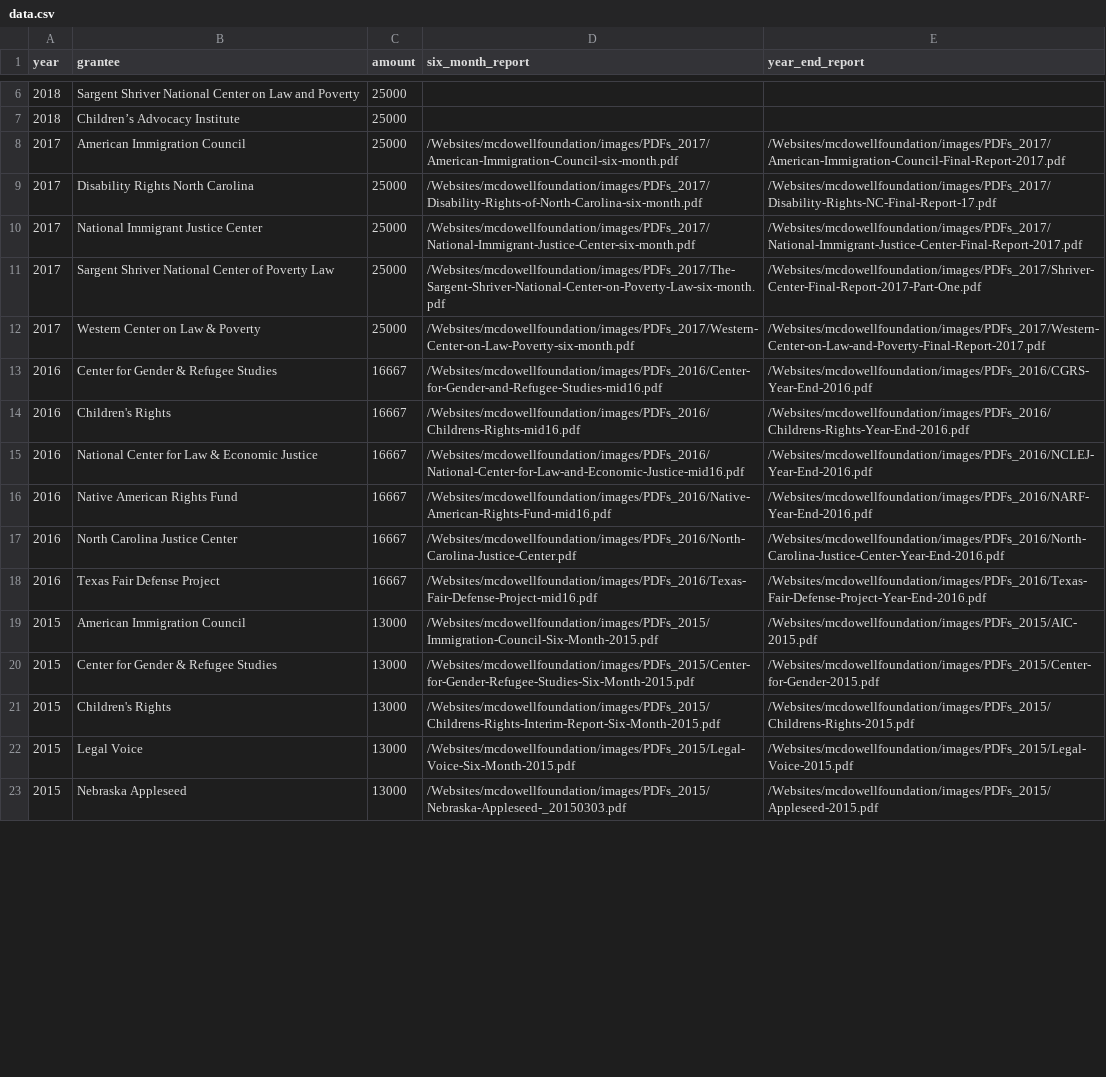
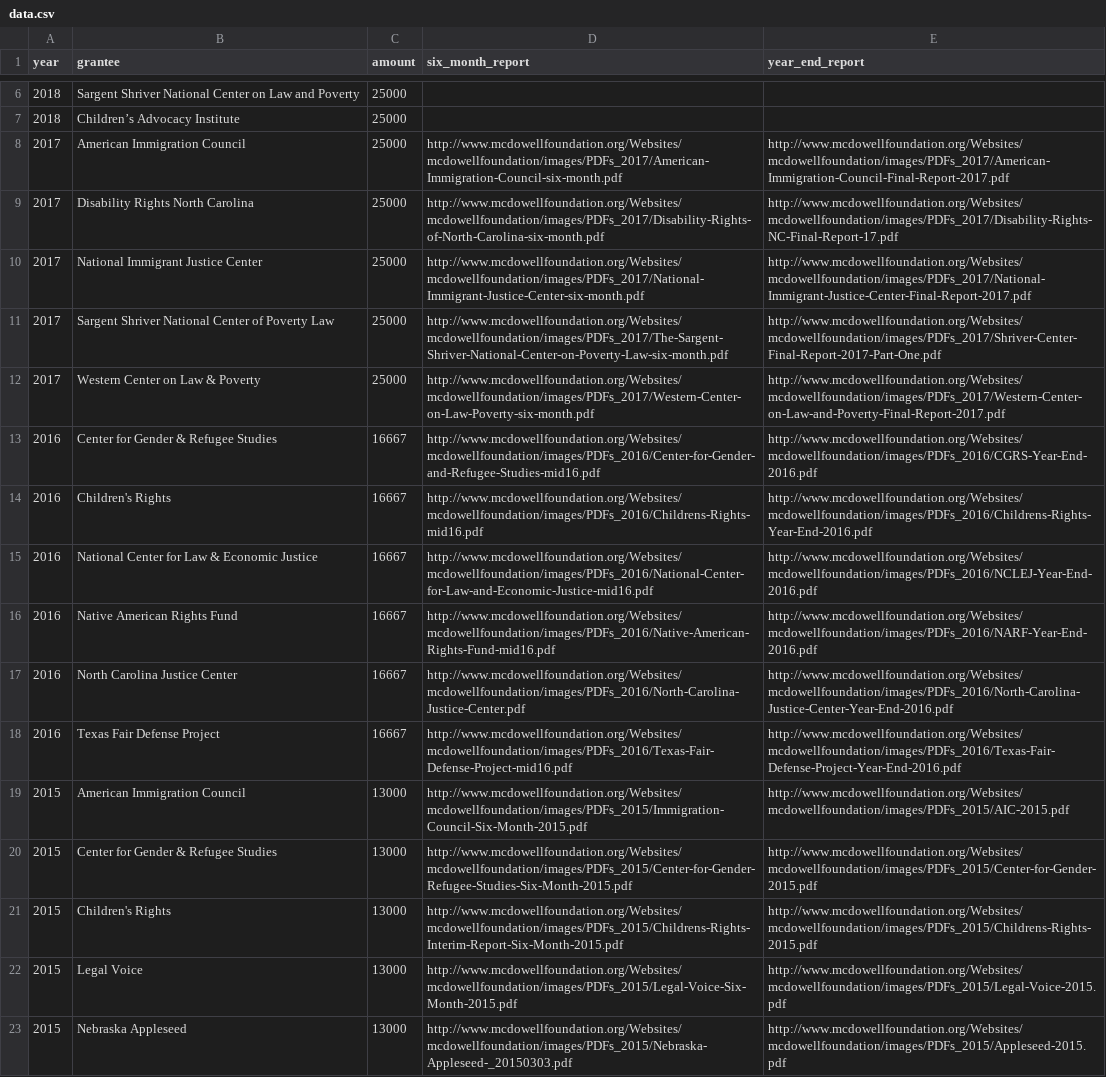
Before and after one commit to riceissa/mcdowell-foundation, a CSV file: data.csv, drawn as a sheet; only a part is shown, gaps mark what is left out; the diff covers the shown part only; the diff names each change by its address in the sheet, - before the commit and + after, or states it on an @@ line.

Commit message:
re-scrape

```diff
--- a/data.csv
+++ b/data.csv
-D8 (six_month_report): /Websites/mcdowellfoundation/images/PDFs_2017/American-Immigration-Council-six-month.pdf
+D8 (six_month_report): http://www.mcdowellfoundation.org/Websites/mcdowellfoundation/images/PDFs_2017/American-Immigration-Council-six-month.pdf
-E8 (year_end_report): /Websites/mcdowellfoundation/images/PDFs_2017/American-Immigration-Council-Final-Report-2017.pdf
+E8 (year_end_report): http://www.mcdowellfoundation.org/Websites/mcdowellfoundation/images/PDFs_2017/American-Immigration-Council-Final-Report-2017.pdf
-D9 (six_month_report): /Websites/mcdowellfoundation/images/PDFs_2017/Disability-Rights-of-North-Carolina-six-month.pdf
+D9 (six_month_report): http://www.mcdowellfoundation.org/Websites/mcdowellfoundation/images/PDFs_2017/Disability-Rights-of-North-Carolina-six-month.pdf
-E9 (year_end_report): /Websites/mcdowellfoundation/images/PDFs_2017/Disability-Rights-NC-Final-Report-17.pdf
+E9 (year_end_report): http://www.mcdowellfoundation.org/Websites/mcdowellfoundation/images/PDFs_2017/Disability-Rights-NC-Final-Report-17.pdf
-D10 (six_month_report): /Websites/mcdowellfoundation/images/PDFs_2017/National-Immigrant-Justice-Center-six-month.pdf
+D10 (six_month_report): http://www.mcdowellfoundation.org/Websites/mcdowellfoundation/images/PDFs_2017/National-Immigrant-Justice-Center-six-month.pdf
-E10 (year_end_report): /Websites/mcdowellfoundation/images/PDFs_2017/National-Immigrant-Justice-Center-Final-Report-2017.pdf
+E10 (year_end_report): http://www.mcdowellfoundation.org/Websites/mcdowellfoundation/images/PDFs_2017/National-Immigrant-Justice-Center-Final-Report-2017.pdf
-D11 (six_month_report): /Websites/mcdowellfoundation/images/PDFs_2017/The-Sargent-Shriver-National-Center-on-Poverty-Law-six-month.pdf
+D11 (six_month_report): http://www.mcdowellfoundation.org/Websites/mcdowellfoundation/images/PDFs_2017/The-Sargent-Shriver-National-Center-on-Poverty-Law-six-month.pdf
-E11 (year_end_report): /Websites/mcdowellfoundation/images/PDFs_2017/Shriver-Center-Final-Report-2017-Part-One.pdf
+E11 (year_end_report): http://www.mcdowellfoundation.org/Websites/mcdowellfoundation/images/PDFs_2017/Shriver-Center-Final-Report-2017-Part-One.pdf
-D12 (six_month_report): /Websites/mcdowellfoundation/images/PDFs_2017/Western-Center-on-Law-Poverty-six-month.pdf
+D12 (six_month_report): http://www.mcdowellfoundation.org/Websites/mcdowellfoundation/images/PDFs_2017/Western-Center-on-Law-Poverty-six-month.pdf
-E12 (year_end_report): /Websites/mcdowellfoundation/images/PDFs_2017/Western-Center-on-Law-and-Poverty-Final-Report-2017.pdf
+E12 (year_end_report): http://www.mcdowellfoundation.org/Websites/mcdowellfoundation/images/PDFs_2017/Western-Center-on-Law-and-Poverty-Final-Report-2017.pdf
-D13 (six_month_report): /Websites/mcdowellfoundation/images/PDFs_2016/Center-for-Gender-and-Refugee-Studies-mid16.pdf
+D13 (six_month_report): http://www.mcdowellfoundation.org/Websites/mcdowellfoundation/images/PDFs_2016/Center-for-Gender-and-Refugee-Studies-mid16.pdf
-E13 (year_end_report): /Websites/mcdowellfoundation/images/PDFs_2016/CGRS-Year-End-2016.pdf
+E13 (year_end_report): http://www.mcdowellfoundation.org/Websites/mcdowellfoundation/images/PDFs_2016/CGRS-Year-End-2016.pdf
-D14 (six_month_report): /Websites/mcdowellfoundation/images/PDFs_2016/Childrens-Rights-mid16.pdf
+D14 (six_month_report): http://www.mcdowellfoundation.org/Websites/mcdowellfoundation/images/PDFs_2016/Childrens-Rights-mid16.pdf
-E14 (year_end_report): /Websites/mcdowellfoundation/images/PDFs_2016/Childrens-Rights-Year-End-2016.pdf
+E14 (year_end_report): http://www.mcdowellfoundation.org/Websites/mcdowellfoundation/images/PDFs_2016/Childrens-Rights-Year-End-2016.pdf
-D15 (six_month_report): /Websites/mcdowellfoundation/images/PDFs_2016/National-Center-for-Law-and-Economic-Justice-mid16.pdf
+D15 (six_month_report): http://www.mcdowellfoundation.org/Websites/mcdowellfoundation/images/PDFs_2016/National-Center-for-Law-and-Economic-Justice-mid16.pdf
-E15 (year_end_report): /Websites/mcdowellfoundation/images/PDFs_2016/NCLEJ-Year-End-2016.pdf
+E15 (year_end_report): http://www.mcdowellfoundation.org/Websites/mcdowellfoundation/images/PDFs_2016/NCLEJ-Year-End-2016.pdf
-D16 (six_month_report): /Websites/mcdowellfoundation/images/PDFs_2016/Native-American-Rights-Fund-mid16.pdf
+D16 (six_month_report): http://www.mcdowellfoundation.org/Websites/mcdowellfoundation/images/PDFs_2016/Native-American-Rights-Fund-mid16.pdf
-E16 (year_end_report): /Websites/mcdowellfoundation/images/PDFs_2016/NARF-Year-End-2016.pdf
+E16 (year_end_report): http://www.mcdowellfoundation.org/Websites/mcdowellfoundation/images/PDFs_2016/NARF-Year-End-2016.pdf
-D17 (six_month_report): /Websites/mcdowellfoundation/images/PDFs_2016/North-Carolina-Justice-Center.pdf
+D17 (six_month_report): http://www.mcdowellfoundation.org/Websites/mcdowellfoundation/images/PDFs_2016/North-Carolina-Justice-Center.pdf
-E17 (year_end_report): /Websites/mcdowellfoundation/images/PDFs_2016/North-Carolina-Justice-Center-Year-End-2016.pdf
+E17 (year_end_report): http://www.mcdowellfoundation.org/Websites/mcdowellfoundation/images/PDFs_2016/North-Carolina-Justice-Center-Year-End-2016.pdf
-D18 (six_month_report): /Websites/mcdowellfoundation/images/PDFs_2016/Texas-Fair-Defense-Project-mid16.pdf
+D18 (six_month_report): http://www.mcdowellfoundation.org/Websites/mcdowellfoundation/images/PDFs_2016/Texas-Fair-Defense-Project-mid16.pdf
-E18 (year_end_report): /Websites/mcdowellfoundation/images/PDFs_2016/Texas-Fair-Defense-Project-Year-End-2016.pdf
+E18 (year_end_report): http://www.mcdowellfoundation.org/Websites/mcdowellfoundation/images/PDFs_2016/Texas-Fair-Defense-Project-Year-End-2016.pdf
-D19 (six_month_report): /Websites/mcdowellfoundation/images/PDFs_2015/Immigration-Council-Six-Month-2015.pdf
+D19 (six_month_report): http://www.mcdowellfoundation.org/Websites/mcdowellfoundation/images/PDFs_2015/Immigration-Council-Six-Month-2015.pdf
-E19 (year_end_report): /Websites/mcdowellfoundation/images/PDFs_2015/AIC-2015.pdf
+E19 (year_end_report): http://www.mcdowellfoundation.org/Websites/mcdowellfoundation/images/PDFs_2015/AIC-2015.pdf
-D20 (six_month_report): /Websites/mcdowellfoundation/images/PDFs_2015/Center-for-Gender-Refugee-Studies-Six-Month-2015.pdf
+D20 (six_month_report): http://www.mcdowellfoundation.org/Websites/mcdowellfoundation/images/PDFs_2015/Center-for-Gender-Refugee-Studies-Six-Month-2015.pdf
-E20 (year_end_report): /Websites/mcdowellfoundation/images/PDFs_2015/Center-for-Gender-2015.pdf
+E20 (year_end_report): http://www.mcdowellfoundation.org/Websites/mcdowellfoundation/images/PDFs_2015/Center-for-Gender-2015.pdf
-D21 (six_month_report): /Websites/mcdowellfoundation/images/PDFs_2015/Childrens-Rights-Interim-Report-Six-Month-2015.pdf
+D21 (six_month_report): http://www.mcdowellfoundation.org/Websites/mcdowellfoundation/images/PDFs_2015/Childrens-Rights-Interim-Report-Six-Month-2015.pdf
-E21 (year_end_report): /Websites/mcdowellfoundation/images/PDFs_2015/Childrens-Rights-2015.pdf
+E21 (year_end_report): http://www.mcdowellfoundation.org/Websites/mcdowellfoundation/images/PDFs_2015/Childrens-Rights-2015.pdf
-D22 (six_month_report): /Websites/mcdowellfoundation/images/PDFs_2015/Legal-Voice-Six-Month-2015.pdf
+D22 (six_month_report): http://www.mcdowellfoundation.org/Websites/mcdowellfoundation/images/PDFs_2015/Legal-Voice-Six-Month-2015.pdf
-E22 (year_end_report): /Websites/mcdowellfoundation/images/PDFs_2015/Legal-Voice-2015.pdf
+E22 (year_end_report): http://www.mcdowellfoundation.org/Websites/mcdowellfoundation/images/PDFs_2015/Legal-Voice-2015.pdf
-D23 (six_month_report): /Websites/mcdowellfoundation/images/PDFs_2015/Nebraska-Appleseed-_20150303.pdf
+D23 (six_month_report): http://www.mcdowellfoundation.org/Websites/mcdowellfoundation/images/PDFs_2015/Nebraska-Appleseed-_20150303.pdf
-E23 (year_end_report): /Websites/mcdowellfoundation/images/PDFs_2015/Appleseed-2015.pdf
+E23 (year_end_report): http://www.mcdowellfoundation.org/Websites/mcdowellfoundation/images/PDFs_2015/Appleseed-2015.pdf
```
Also changed, not shown: 48 edited cells elsewhere in this file.
